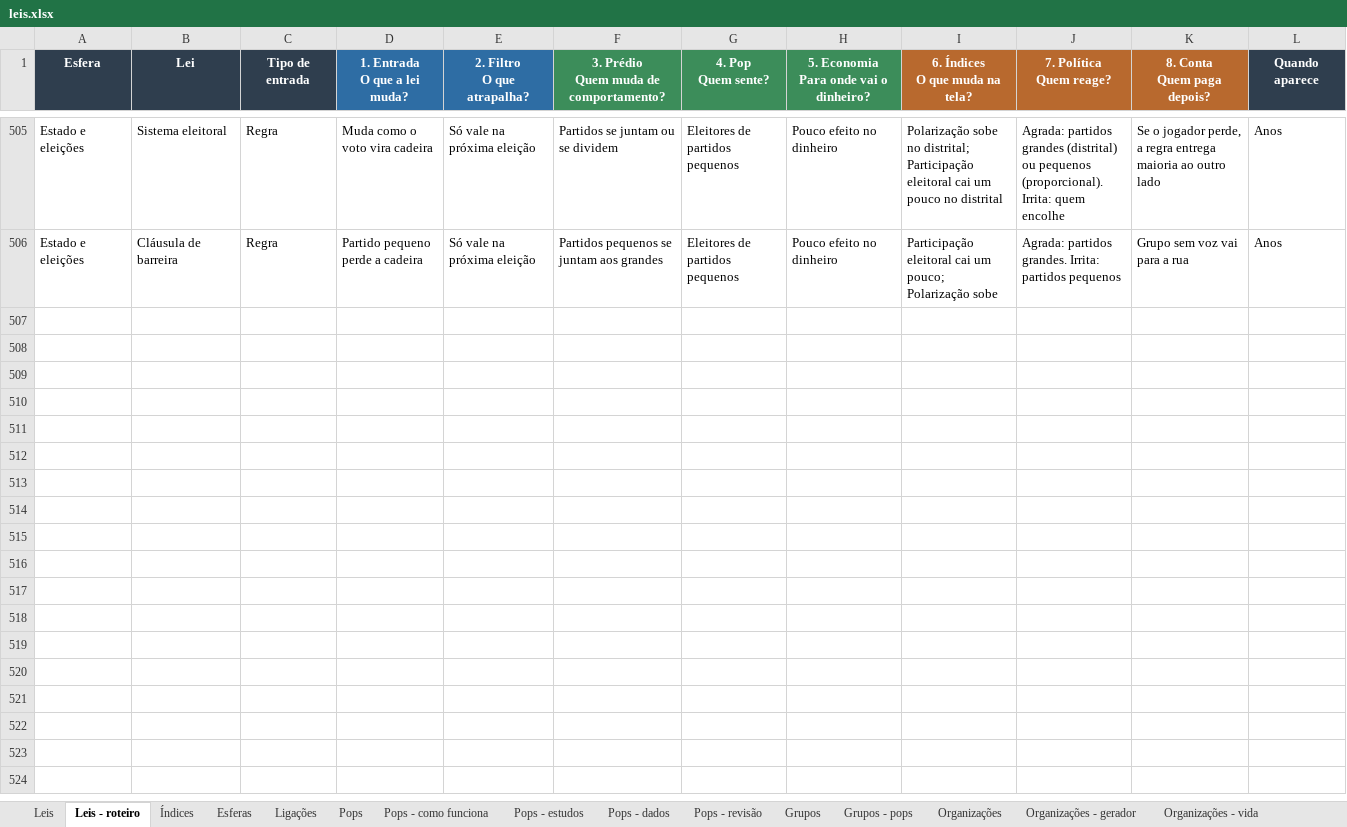
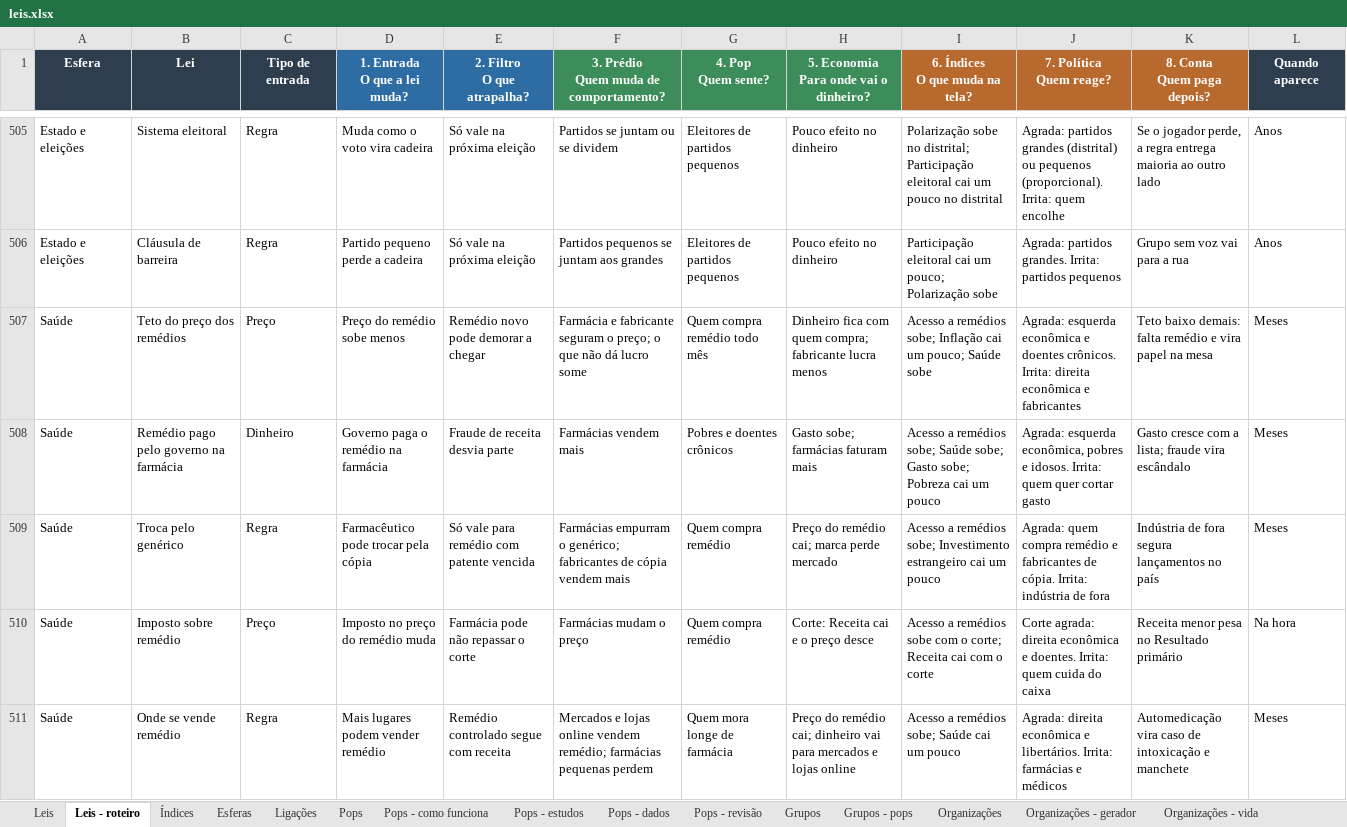
Before and after one commit to EmersonJSC/SisGov, an Excel workbook: docs/jogo/leis.xlsx, sheet Leis - roteiro, drawn as a sheet; only a part is shown, gaps mark what is left out; values as stored, in another font and other column widths than the file's, no borders; the diff names each change by its address in the sheet, - before the commit and + after, or states it on an @@ line.

```diff
--- a/docs/jogo/leis.xlsx (sheet Leis - roteiro)
+++ b/docs/jogo/leis.xlsx (sheet Leis - roteiro)
+row 507: Saúde | Teto do preço dos remédios | Preço | Preço do remédio sobe menos | Remédio novo pode demorar a chegar | Farmácia e fabricante seguram o preço; o que não dá lucro some | Quem compra remédio todo mês | Dinheiro fica com quem compra; fabricante lucra menos | Acesso a remédios sobe; Inflação cai um pouco; Saúde sobe | Agrada: esquerda econômica e doentes crônicos. Irrita: direita econômica e fabricantes | Teto baixo demais: falta remédio e vira papel na mesa | Meses
+row 508: Saúde | Remédio pago pelo governo na farmácia | Dinheiro | Governo paga o remédio na farmácia | Fraude de receita desvia parte | Farmácias vendem mais | Pobres e doentes crônicos | Gasto sobe; farmácias faturam mais | Acesso a remédios sobe; Saúde sobe; Gasto sobe; Pobreza cai um pouco | Agrada: esquerda econômica, pobres e idosos. Irrita: quem quer cortar gasto | Gasto cresce com a lista; fraude vira escândalo | Meses
+row 509: Saúde | Troca pelo genérico | Regra | Farmacêutico pode trocar pela cópia | Só vale para remédio com patente vencida | Farmácias empurram o genérico; fabricantes de cópia vendem mais | Quem compra remédio | Preço do remédio cai; marca perde mercado | Acesso a remédios sobe; Investimento estrangeiro cai um pouco | Agrada: quem compra remédio e fabricantes de cópia. Irrita: indústria de fora | Indústria de fora segura lançamentos no país | Meses
+row 510: Saúde | Imposto sobre remédio | Preço | Imposto no preço do remédio muda | Farmácia pode não repassar o corte | Farmácias mudam o preço | Quem compra remédio | Corte: Receita cai e o preço desce | Acesso a remédios sobe com o corte; Receita cai com o corte | Corte agrada: direita econômica e doentes. Irrita: quem cuida do caixa | Receita menor pesa no Resultado primário | Na hora
+row 511: Saúde | Onde se vende remédio | Regra | Mais lugares podem vender remédio | Remédio controlado segue com receita | Mercados e lojas online vendem remédio; farmácias pequenas perdem | Quem mora longe de farmácia | Preço do remédio cai; dinheiro vai para mercados e lojas online | Acesso a remédios sobe; Saúde cai um pouco | Agrada: direita econômica e libertários. Irrita: farmácias e médicos | Automedicação vira caso de intoxicação e manchete | Meses
```
Also changed, not shown: sheet Leis, sheet Índices, 1 other file.
